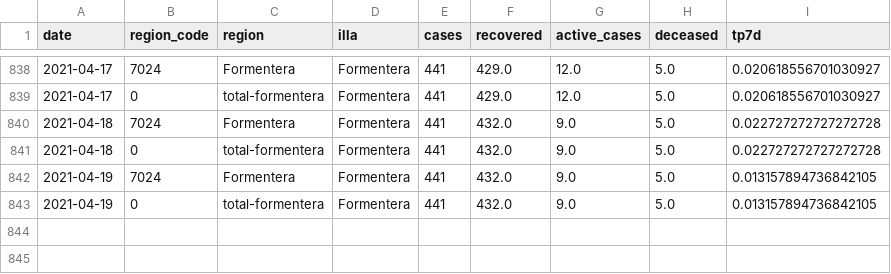
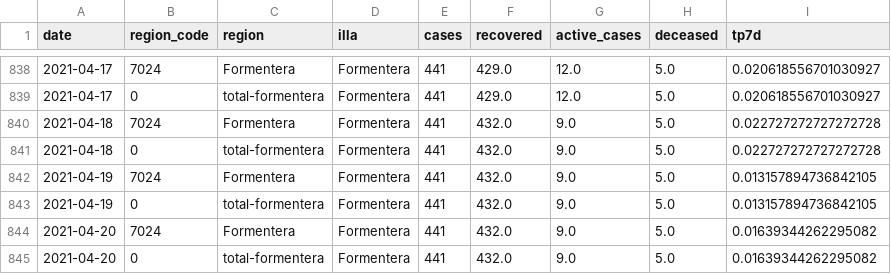
Before and after one commit to jaumeperello/covid_ib, a CSV file: data/formentera_total.csv, drawn as a sheet; only a part is shown, gaps mark what is left out.

```diff
--- a/data/formentera_total.csv
+++ b/data/formentera_total.csv
@@ -843 +843,3 @@ date,region_code,region,illa,cases,recovered,active_cases,deceased,tp7d
 2021-04-19,0,total-formentera,Formentera,441,432.0,9.0,5.0,0.013157894736842105
+2021-04-20,7024,Formentera,Formentera,441,432.0,9.0,5.0,0.01639344262295082
+2021-04-20,0,total-formentera,Formentera,441,432.0,9.0,5.0,0.01639344262295082
```
Also changed, not shown: data/balears_total.csv, data/eivissa_total.csv, 2 other files.
